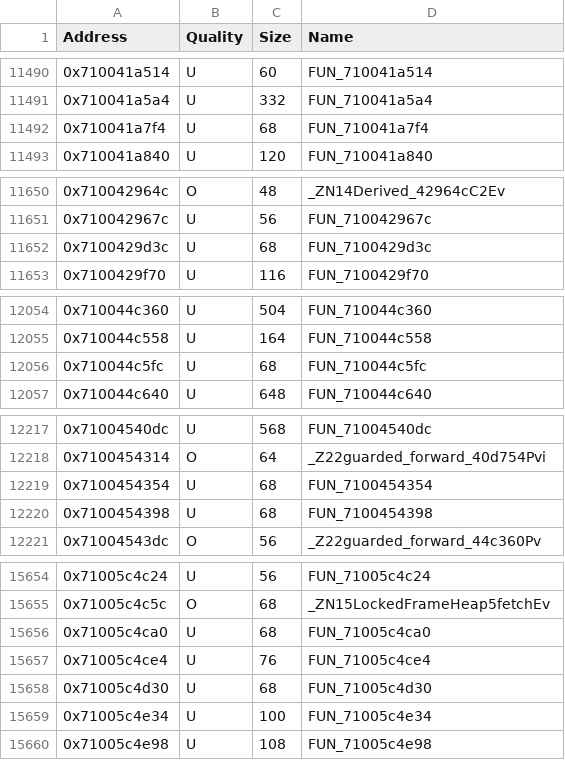
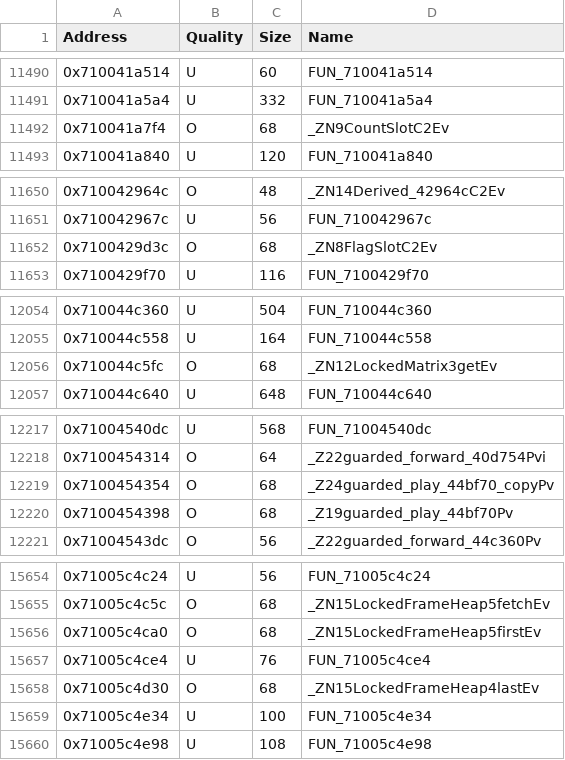
Before and after one commit to MusohSlop/HWDE-decomp, a CSV file: data/functions.csv, drawn as a sheet; only a part is shown, gaps mark what is left out; the diff covers the shown part only.

```diff
--- a/data/functions.csv
+++ b/data/functions.csv
@@ -11491,3 +11491,3 @@ Address,Quality,Size,Name
 0x710041a5a4,U,332,FUN_710041a5a4
-0x710041a7f4,U,68,FUN_710041a7f4
+0x710041a7f4,O,68,_ZN9CountSlotC2Ev
 0x710041a840,U,120,FUN_710041a840
@@ -11651,3 +11651,3 @@ Address,Quality,Size,Name
 0x710042967c,U,56,FUN_710042967c
-0x7100429d3c,U,68,FUN_7100429d3c
+0x7100429d3c,O,68,_ZN8FlagSlotC2Ev
 0x7100429f70,U,116,FUN_7100429f70
@@ -12055,3 +12055,3 @@ Address,Quality,Size,Name
 0x710044c558,U,164,FUN_710044c558
-0x710044c5fc,U,68,FUN_710044c5fc
+0x710044c5fc,O,68,_ZN12LockedMatrix3getEv
 0x710044c640,U,648,FUN_710044c640
@@ -12218,4 +12218,4 @@ Address,Quality,Size,Name
 0x7100454314,O,64,_Z22guarded_forward_40d754Pvi
-0x7100454354,U,68,FUN_7100454354
-0x7100454398,U,68,FUN_7100454398
+0x7100454354,O,68,_Z24guarded_play_44bf70_copyPv
+0x7100454398,O,68,_Z19guarded_play_44bf70Pv
 0x71004543dc,O,56,_Z22guarded_forward_44c360Pv
@@ -15655,5 +15655,5 @@ Address,Quality,Size,Name
 0x71005c4c5c,O,68,_ZN15LockedFrameHeap5fetchEv
-0x71005c4ca0,U,68,FUN_71005c4ca0
+0x71005c4ca0,O,68,_ZN15LockedFrameHeap5firstEv
 0x71005c4ce4,U,76,FUN_71005c4ce4
-0x71005c4d30,U,68,FUN_71005c4d30
+0x71005c4d30,O,68,_ZN15LockedFrameHeap4lastEv
 0x71005c4e34,U,100,FUN_71005c4e34
```
Also changed, not shown: 2 edited cells elsewhere in this file, 4 other files.
